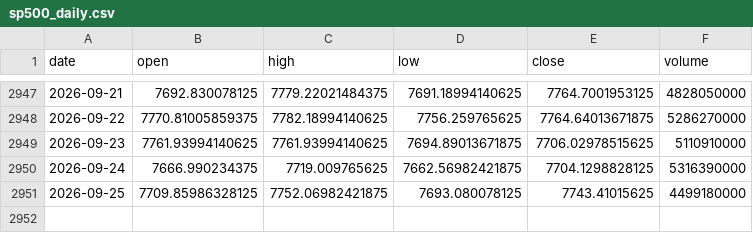
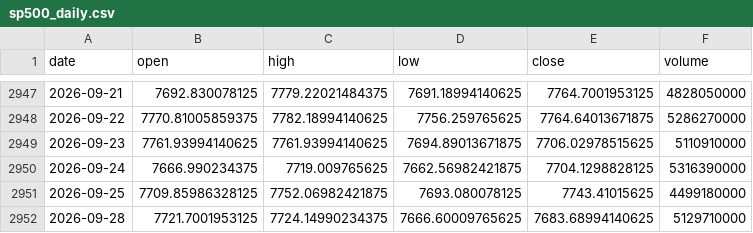
Before and after one commit to pravindev666/David-V666, a CSV file: data/sp500_daily.csv, drawn as a sheet; only a part is shown, gaps mark what is left out.

Commit message:
Auto-sync: Market data 2026-09-29 10:09

```diff
--- a/data/sp500_daily.csv
+++ b/data/sp500_daily.csv
@@ -2951 +2951,2 @@ date,open,high,low,close,volume
 2026-09-25,7709.85986328125,7752.06982421875,7693.080078125,7743.41015625,4499180000
+2026-09-28,7721.7001953125,7724.14990234375,7666.60009765625,7683.68994140625,5129710000
```
Also changed, not shown: data/bank_nifty_daily.csv, data/fii_dii_daily.csv, 5 other files.
